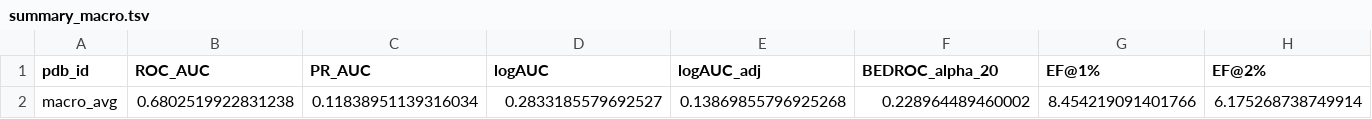
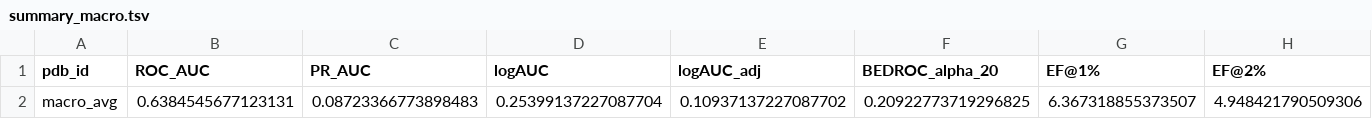
Before and after one commit to VSAtlas/Protein-Atlas, a TSV file: analysis/out/summary_macro.tsv, drawn as a sheet; only a part is shown; removed rows and columns are numbered as before the commit, all else as after; rows hold the shown columns only; the diff names each change by its address in the sheet, - before the commit and + after, or states it on an @@ line.

```diff
--- a/analysis/out/summary_macro.tsv
+++ b/analysis/out/summary_macro.tsv
-row 2: macro_avg | 0.6802519922831238 | 0.11838951139316034 | 0.2833185579692527 | 0.13869855796925268 | 0.228964489460002 | 8.454219091401766 | 6.175268738749914
+row 2: macro_avg | 0.6384545677123131 | 0.08723366773898483 | 0.25399137227087704 | 0.10937137227087702 | 0.20922773719296825 | 6.367318855373507 | 4.948421790509306
```
Also changed, not shown: analysis/out/control_redock_summary.tsv, analysis/out/summary.tsv, 48 other files.
